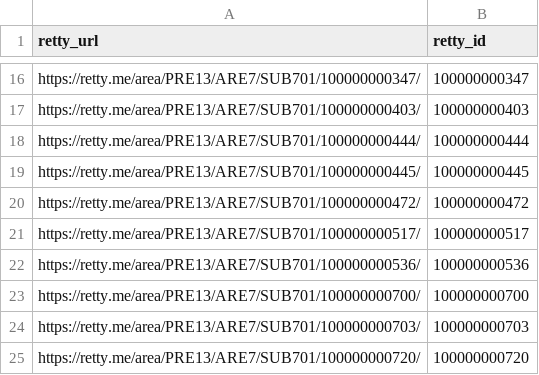
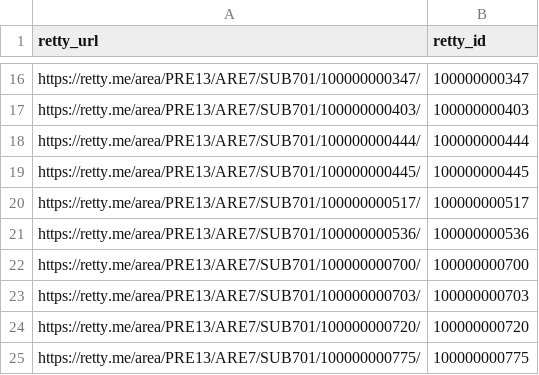
Before and after one commit to taru0216/archive-entreprenais-com, a CSV file: .data/crawl-targets/ebisu.csv, drawn as a sheet; only a part is shown, gaps mark what is left out; the shorter side is filled out with more unchanged rows.

```diff
--- a/.data/crawl-targets/ebisu.csv
+++ b/.data/crawl-targets/ebisu.csv
@@ -19,3 +19,2 @@ https://retty.me/area/PRE13/ARE7/SUB701/100000000444/,100000000444
 https://retty.me/area/PRE13/ARE7/SUB701/100000000445/,100000000445
-https://retty.me/area/PRE13/ARE7/SUB701/100000000472/,100000000472
 https://retty.me/area/PRE13/ARE7/SUB701/100000000517/,100000000517
```
